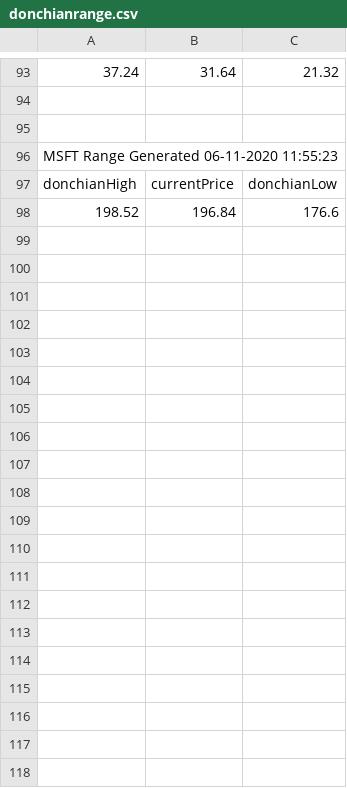
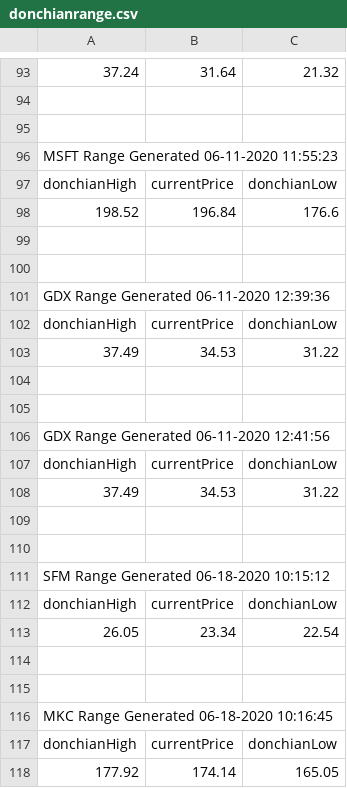
Before and after one commit to AlextheYounga/fractal-markets-lab, a CSV file: fractalmarketslab/exports/donchian/donchianrange.csv, drawn as a sheet; only a part is shown, gaps mark what is left out; the diff covers the shown part only; the diff names each change by its address in the sheet, - before the commit and + after, or states it on an @@ line.

Commit message:
Updating to get current price in donchian

```diff
--- a/fractalmarketslab/exports/donchian/donchianrange.csv
+++ b/fractalmarketslab/exports/donchian/donchianrange.csv
+row 99: (empty)
+row 100: (empty)
+row 101: GDX Range Generated 06-11-2020 12:39:36
+row 102: donchianHigh | currentPrice | donchianLow
+row 103: 37.49 | 34.53 | 31.22
+row 104: (empty)
+row 105: (empty)
+row 106: GDX Range Generated 06-11-2020 12:41:56
+row 107: donchianHigh | currentPrice | donchianLow
+row 108: 37.49 | 34.53 | 31.22
+row 109: (empty)
+row 110: (empty)
+row 111: SFM Range Generated 06-18-2020 10:15:12
+row 112: donchianHigh | currentPrice | donchianLow
+row 113: 26.05 | 23.34 | 22.54
+row 114: (empty)
+row 115: (empty)
+row 116: MKC Range Generated 06-18-2020 10:16:45
+row 117: donchianHigh | currentPrice | donchianLow
+row 118: 177.92 | 174.14 | 165.05
```
Also changed, not shown: 20 added rows elsewhere in this file, 2 other files.
